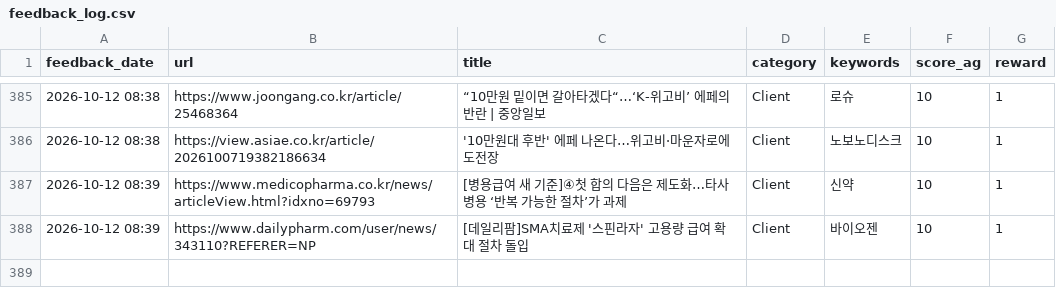
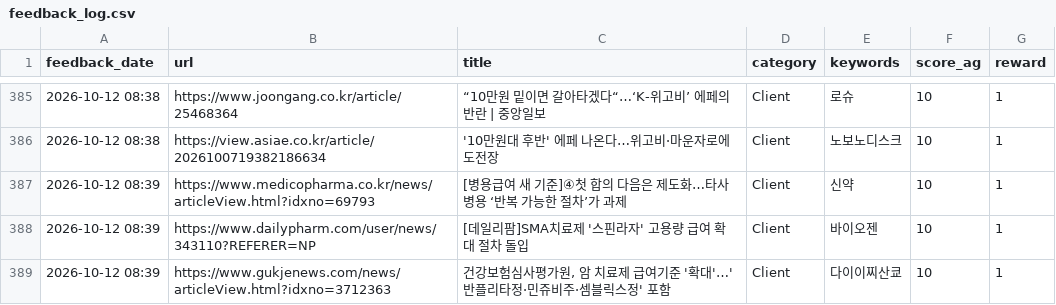
Before and after one commit to Lilyleeyaa/zp-market-monitoring-v3-share, a CSV file: data/labels/feedback_log.csv, drawn as a sheet; only a part is shown, gaps mark what is left out; the diff names each change by its address in the sheet, - before the commit and + after, or states it on an @@ line.

Commit message:
Feedback: 건강보험심사평가원, 암 치료제 급여기준 '확대'…'반플리타정·민쥬비주·셈... (2026-10-12 08:39)

```diff
--- a/data/labels/feedback_log.csv
+++ b/data/labels/feedback_log.csv
+row 389: 2026-10-12 08:39 | https://www.gukjenews.com/news/articleView.html?idxno=3712363 | 건강보험심사평가원, 암 치료제 급여기준 '확대'…'반플리타정·민쥬비주·셈블릭스정' 포함 | Client | 다이이찌산쿄 | 10 | 1
```
